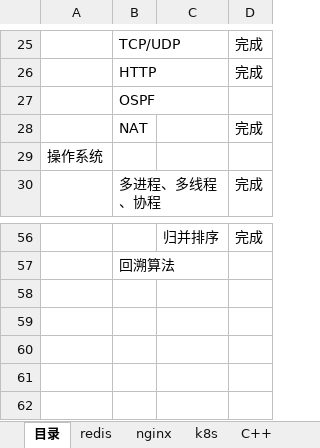
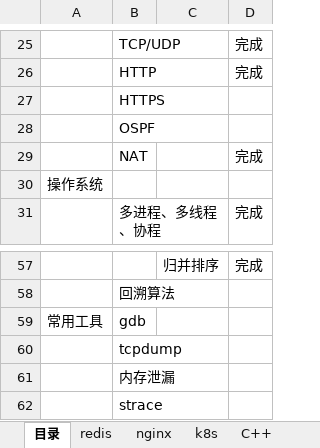
Before and after one commit to theDEADpool/data_structure, an Excel workbook: 知识体系.xlsx, sheet 目录, drawn as a sheet; only a part is shown, gaps mark what is left out; values as stored, in another font and other column widths than the file's, no borders; the diff names each change by its address in the sheet, - before the commit and + after, or states it on an @@ line.

```diff
--- a/知识体系.xlsx (sheet 目录)
+++ b/知识体系.xlsx (sheet 目录)
+row 27:  | HTTPS
+row 59: 常用工具 | gdb
+row 60:  | tcpdump
+row 61:  | 内存泄漏
+row 62:  | strace
```
Also changed, not shown: sheet C++.
